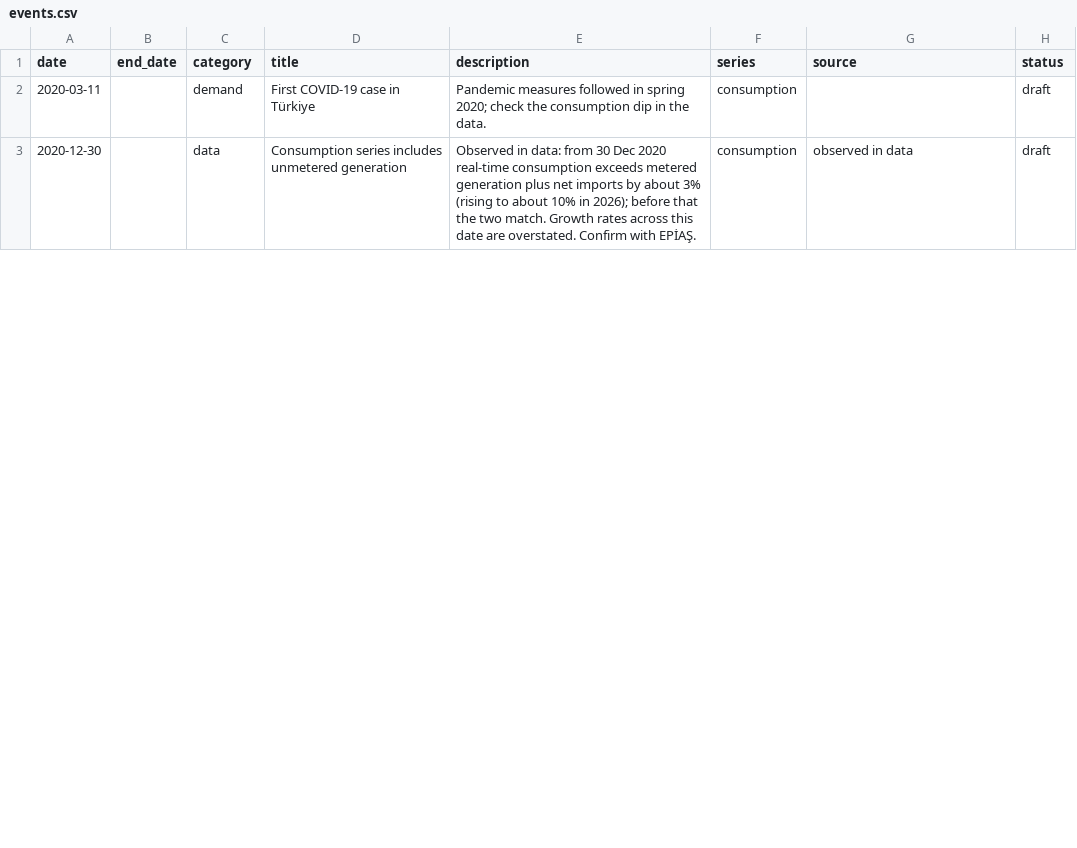
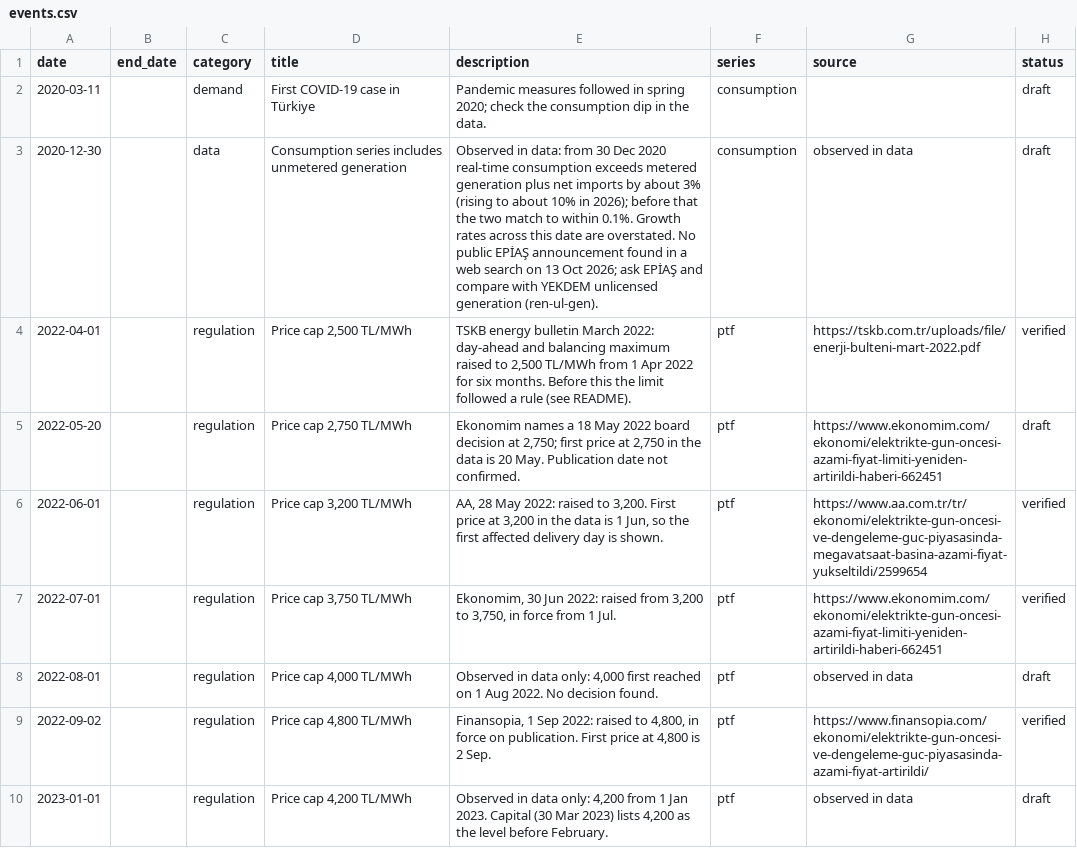
Before and after one commit to mervebozkurt35/tr-power-lab, a CSV file: data/events.csv, drawn as a sheet; only a part is shown; the diff covers the shown part only.

Commit message:
Add files via upload

```diff
--- a/data/events.csv
+++ b/data/events.csv
@@ -2,2 +2,9 @@ date,end_date,category,title,description,series,source,status
 2020-03-11,,demand,First COVID-19 case in Türkiye,Pandemic measures followed in spring 2020; check the consumption dip in the data.,consumption,,draft
-2020-12-30,,data,Consumption series includes unmetered generation,Observed in data: from 30 Dec 2020 real-time consumption exceeds metered generation plus net imports by about 3% (rising to about 10% in 2026); before that the two match. Growth rates across this date are overstated. Confirm with EPİAŞ.,consumption,observed in data,draft
+2020-12-30,,data,Consumption series includes unmetered generation,Observed in data: from 30 Dec 2020 real-time consumption exceeds metered generation plus net imports by about 3% (rising to about 10% in 2026); before that the two match to within 0.1%. Growth rates across this date are overstated. No public EPİAŞ announcement found in a web search on 13 Oct 2026; ask EPİAŞ and compare with YEKDEM unlicensed generation (ren-ul-gen).,consumption,observed in data,draft
+2022-04-01,,regulation,"Price cap 2,500 TL/MWh","TSKB energy bulletin March 2022: day-ahead and balancing maximum raised to 2,500 TL/MWh from 1 Apr 2022 for six months. Before this the limit followed a rule (see README).",ptf,https://tskb.com.tr/uploads/file/enerji-bulteni-mart-2022.pdf,verified
+2022-05-20,,regulation,"Price cap 2,750 TL/MWh","Ekonomim names a 18 May 2022 board decision at 2,750; first price at 2,750 in the data is 20 May. Publication date not confirmed.",ptf,https://www.ekonomim.com/ekonomi/elektrikte-gun-oncesi-azami-fiyat-limiti-yeniden-artirildi-haberi-662451,draft
+2022-06-01,,regulation,"Price cap 3,200 TL/MWh","AA, 28 May 2022: raised to 3,200. First price at 3,200 in the data is 1 Jun, so the first affected delivery day is shown.",ptf,https://www.aa.com.tr/tr/ekonomi/elektrikte-gun-oncesi-ve-dengeleme-guc-piyasasinda-megavatsaat-basina-azami-fiyat-yukseltildi/2599654,verified
+2022-07-01,,regulation,"Price cap 3,750 TL/MWh","Ekonomim, 30 Jun 2022: raised from 3,200 to 3,750, in force from 1 Jul.",ptf,https://www.ekonomim.com/ekonomi/elektrikte-gun-oncesi-azami-fiyat-limiti-yeniden-artirildi-haberi-662451,verified
+2022-08-01,,regulation,"Price cap 4,000 TL/MWh","Observed in data only: 4,000 first reached on 1 Aug 2022. No decision found.",ptf,observed in data,draft
+2022-09-02,,regulation,"Price cap 4,800 TL/MWh","Finansopia, 1 Sep 2022: raised to 4,800, in force on publication. First price at 4,800 is 2 Sep.",ptf,https://www.finansopia.com/ekonomi/elektrikte-gun-oncesi-ve-dengeleme-guc-piyasasinda-azami-fiyat-artirildi/,verified
+2023-01-01,,regulation,"Price cap 4,200 TL/MWh","Observed in data only: 4,200 from 1 Jan 2023. Capital (30 Mar 2023) lists 4,200 as the level before February.",ptf,observed in data,draft
```
Also changed, not shown: 29 edited cells elsewhere in this file, 9 other files.
